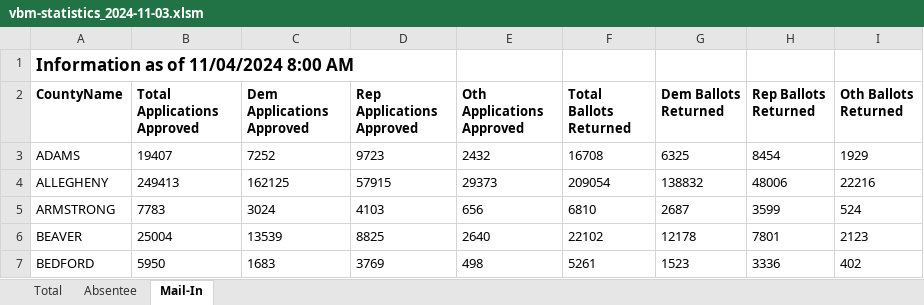
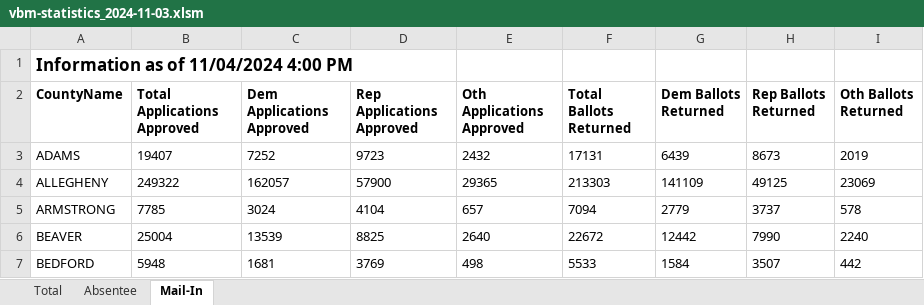
Before and after one commit to maiarosenfeld/PA-ballot-tracker-2024, an Excel workbook: scripts/vbm-statistics_2024-11-03.xlsm, sheet Mail-In, drawn as a sheet; only a part is shown; values as stored, in another font and other column widths than the file's, no borders; the diff covers the shown part only; the diff names each change by its address in the sheet, - before the commit and + after, or states it on an @@ line.

Commit message:
Update returned ballots tracker

```diff
--- a/scripts/vbm-statistics_2024-11-03.xlsm (sheet Mail-In)
+++ b/scripts/vbm-statistics_2024-11-03.xlsm (sheet Mail-In)
-A1 (CountyName): Information as of 11/04/2024 8:00 AM
+A1 (CountyName): Information as of 11/04/2024 4:00 PM
-F3 (Total Ballots Returned): 16708
+F3 (Total Ballots Returned): 17131
-G3 (Dem Ballots Returned): 6325
+G3 (Dem Ballots Returned): 6439
-H3 (Rep Ballots Returned): 8454
+H3 (Rep Ballots Returned): 8673
-I3 (Oth Ballots Returned): 1929
+I3 (Oth Ballots Returned): 2019
-B4 (Total Applications Approved): 249413
+B4 (Total Applications Approved): 249322
-C4 (Dem Applications Approved): 162125
+C4 (Dem Applications Approved): 162057
-D4 (Rep Applications Approved): 57915
+D4 (Rep Applications Approved): 57900
-E4 (Oth Applications Approved): 29373
+E4 (Oth Applications Approved): 29365
-F4 (Total Ballots Returned): 209054
+F4 (Total Ballots Returned): 213303
-G4 (Dem Ballots Returned): 138832
+G4 (Dem Ballots Returned): 141109
-H4 (Rep Ballots Returned): 48006
+H4 (Rep Ballots Returned): 49125
-I4 (Oth Ballots Returned): 22216
+I4 (Oth Ballots Returned): 23069
-B5 (Total Applications Approved): 7783
+B5 (Total Applications Approved): 7785
-D5 (Rep Applications Approved): 4103
+D5 (Rep Applications Approved): 4104
-E5 (Oth Applications Approved): 656
+E5 (Oth Applications Approved): 657
-F5 (Total Ballots Returned): 6810
+F5 (Total Ballots Returned): 7094
-G5 (Dem Ballots Returned): 2687
+G5 (Dem Ballots Returned): 2779
-H5 (Rep Ballots Returned): 3599
+H5 (Rep Ballots Returned): 3737
-I5 (Oth Ballots Returned): 524
+I5 (Oth Ballots Returned): 578
-F6 (Total Ballots Returned): 22102
+F6 (Total Ballots Returned): 22672
-G6 (Dem Ballots Returned): 12178
+G6 (Dem Ballots Returned): 12442
-H6 (Rep Ballots Returned): 7801
+H6 (Rep Ballots Returned): 7990
-I6 (Oth Ballots Returned): 2123
+I6 (Oth Ballots Returned): 2240
-B7 (Total Applications Approved): 5950
+B7 (Total Applications Approved): 5948
-C7 (Dem Applications Approved): 1683
+C7 (Dem Applications Approved): 1681
-F7 (Total Ballots Returned): 5261
+F7 (Total Ballots Returned): 5533
-G7 (Dem Ballots Returned): 1523
+G7 (Dem Ballots Returned): 1584
-H7 (Rep Ballots Returned): 3336
+H7 (Rep Ballots Returned): 3507
-I7 (Oth Ballots Returned): 402
+I7 (Oth Ballots Returned): 442
```
Also changed, not shown: 313 edited cells elsewhere in this sheet, sheet Total, sheet Absentee, 2 other files.
